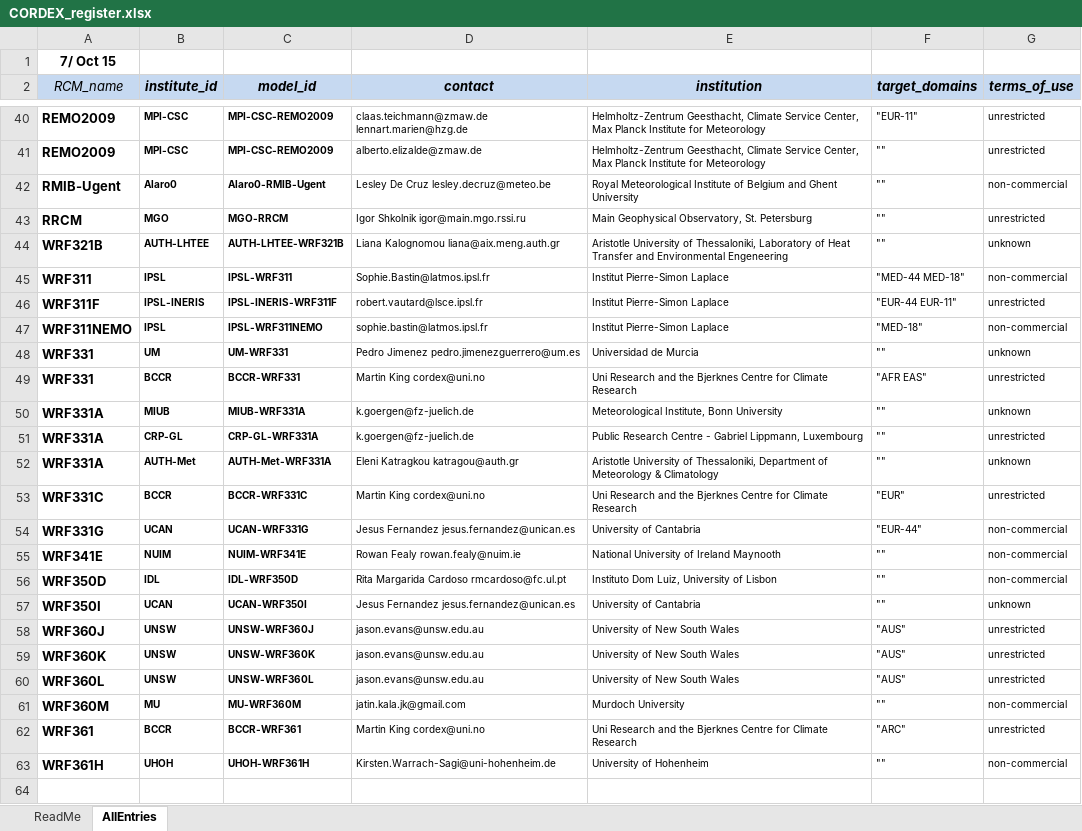
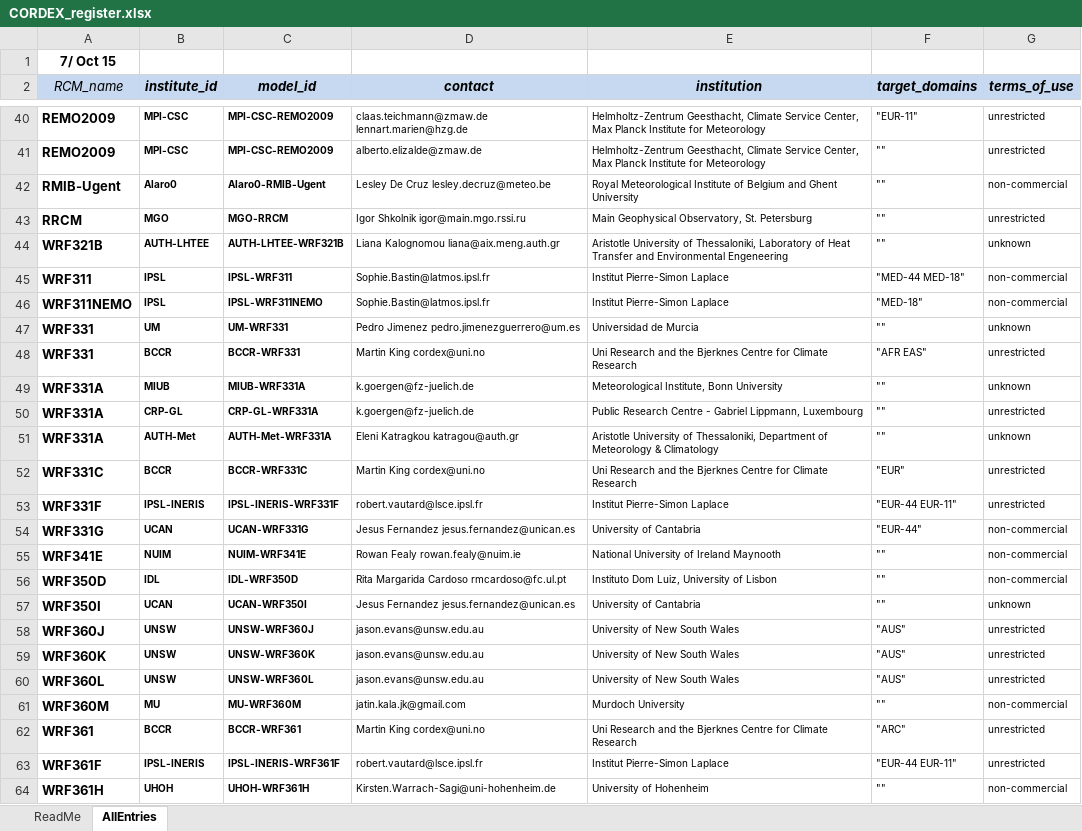
Before and after one commit to IS-ENES-Data/cordex, an Excel workbook: CORDEX_register.xlsx, sheet AllEntries, drawn as a sheet; only a part is shown, gaps mark what is left out; values as stored, in another font and other column widths than the file's, no borders; conditional formats not drawn; removed rows and columns are numbered as before the commit, all else as after; the diff names each change by its address in the sheet, - before the commit and + after, or states it on an @@ line.

Commit message:
Updates from IPSL

```diff
--- a/CORDEX_register.xlsx (sheet AllEntries)
+++ b/CORDEX_register.xlsx (sheet AllEntries)
-row 46: WRF311F | IPSL-INERIS | IPSL-INERIS-WRF311F | robert.vautard@lsce.ipsl.fr | Institut Pierre-Simon Laplace | "EUR-44 EUR-11" | unrestricted
-D46 (contact): sophie.bastin@latmos.ipsl.fr
+D46 (contact): Sophie.Bastin@latmos.ipsl.fr
+row 53: WRF331F | IPSL-INERIS | IPSL-INERIS-WRF331F | robert.vautard@lsce.ipsl.fr | Institut Pierre-Simon Laplace | "EUR-44 EUR-11" | unrestricted
+row 63: WRF361F | IPSL-INERIS | IPSL-INERIS-WRF361F | robert.vautard@lsce.ipsl.fr | Institut Pierre-Simon Laplace | "EUR-44 EUR-11" | unrestricted
```
Also changed, not shown: formulas that keep their value, 1 other file.
